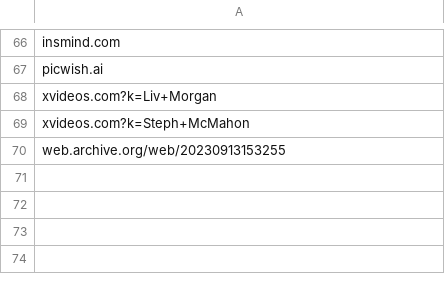
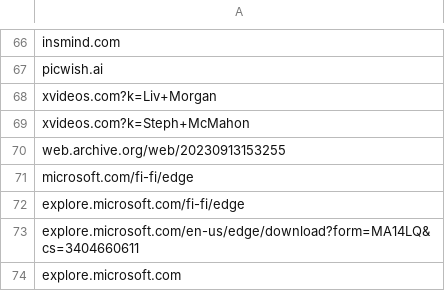
Before and after one commit to NightmaREE3Z/Focus-Master, a CSV file: blocker/lists/blockedLinks.csv, drawn as a sheet; only a part is shown, gaps mark what is left out.

```diff
--- a/blocker/lists/blockedLinks.csv
+++ b/blocker/lists/blockedLinks.csv
@@ -70 +70,5 @@ xvideos.com?k=Steph+McMahon
 web.archive.org/web/20230913153255
+microsoft.com/fi-fi/edge
+explore.microsoft.com/fi-fi/edge
+explore.microsoft.com/en-us/edge/download?form=MA14LQ&cs=3404660611
+explore.microsoft.com
```
Also changed, not shown: blocker/lists/TrustedSites.csv, blocker/lists/blockedTerms.csv.
